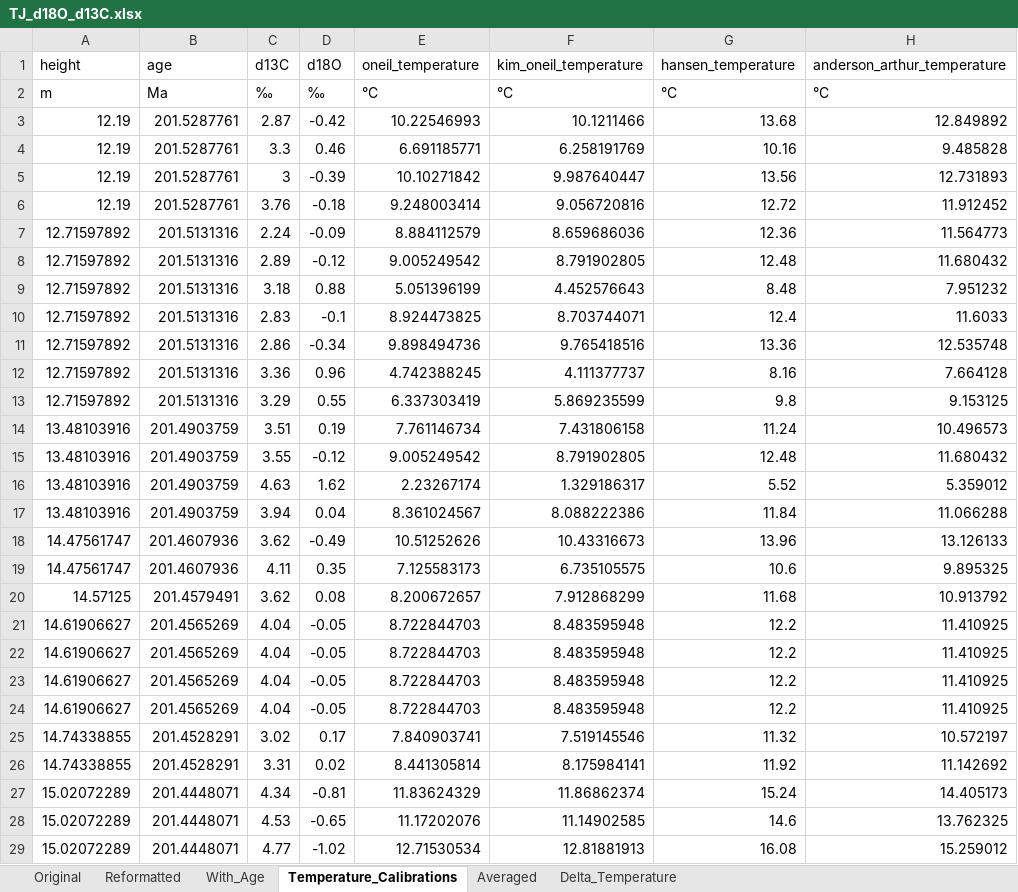
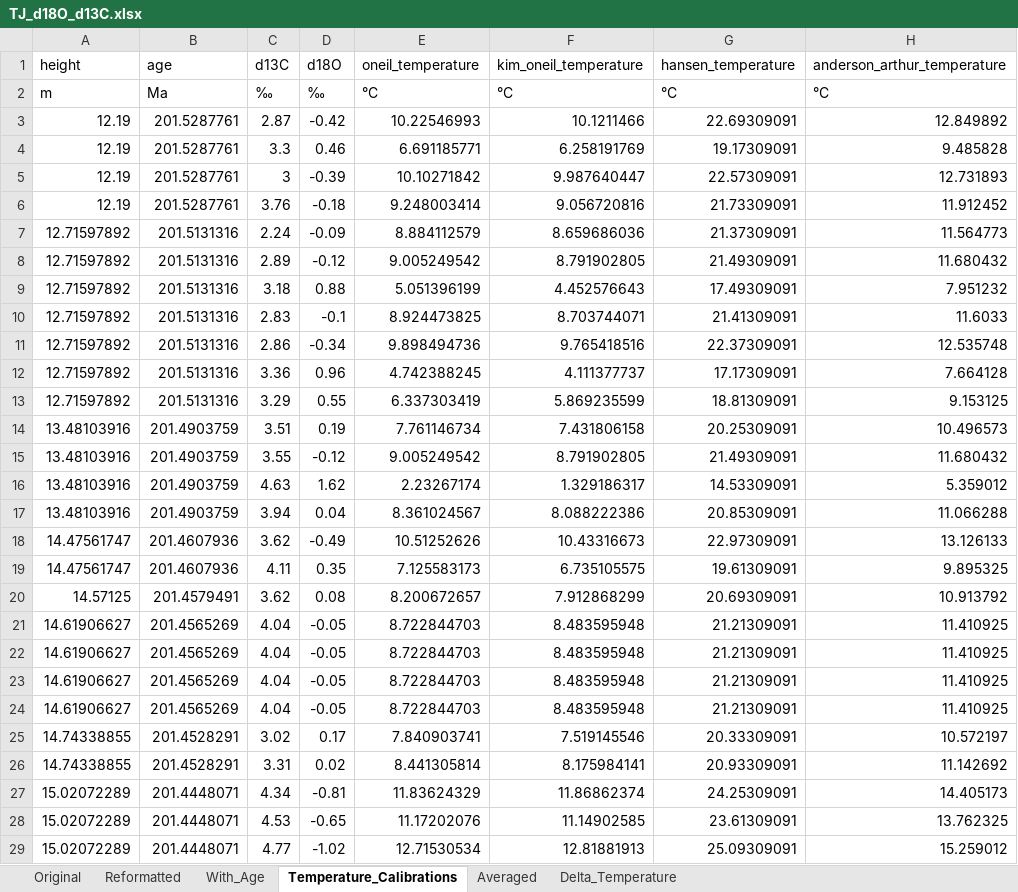
Before and after one commit to St-Andrews-Isotope-Geochemistry/Triassic-Jurassic-CO2, an Excel workbook: Trudgill_et_al_202X/Data/TJ_d18O_d13C.xlsx, sheet Temperature_Calibrations, drawn as a sheet; only a part is shown; values as stored, in another font and other column widths than the file's, no borders; the diff covers the shown part only; the diff names each change by its address in the sheet, - before the commit and + after, or states it on an @@ line.

Commit message:
Updated dependencies + consequences for scripts (e.g. array transposes), and added use of d18O_sw from Petryshyn paper for temperature calculation.

```diff
--- a/Trudgill_et_al_202X/Data/TJ_d18O_d13C.xlsx (sheet Temperature_Calibrations)
+++ b/Trudgill_et_al_202X/Data/TJ_d18O_d13C.xlsx (sheet Temperature_Calibrations)
-G3 (hansen_temperature): 13.68
+G3 (hansen_temperature): 22.69309091
-G4 (hansen_temperature): 10.16
+G4 (hansen_temperature): 19.17309091
-G5 (hansen_temperature): 13.56
+G5 (hansen_temperature): 22.57309091
-G6 (hansen_temperature): 12.72
+G6 (hansen_temperature): 21.73309091
-G7 (hansen_temperature): 12.36
+G7 (hansen_temperature): 21.37309091
-G8 (hansen_temperature): 12.48
+G8 (hansen_temperature): 21.49309091
-G9 (hansen_temperature): 8.48
+G9 (hansen_temperature): 17.49309091
-G10 (hansen_temperature): 12.4
+G10 (hansen_temperature): 21.41309091
-G11 (hansen_temperature): 13.36
+G11 (hansen_temperature): 22.37309091
-G12 (hansen_temperature): 8.16
+G12 (hansen_temperature): 17.17309091
-G13 (hansen_temperature): 9.8
+G13 (hansen_temperature): 18.81309091
-G14 (hansen_temperature): 11.24
+G14 (hansen_temperature): 20.25309091
-G15 (hansen_temperature): 12.48
+G15 (hansen_temperature): 21.49309091
-G16 (hansen_temperature): 5.52
+G16 (hansen_temperature): 14.53309091
-G17 (hansen_temperature): 11.84
+G17 (hansen_temperature): 20.85309091
-G18 (hansen_temperature): 13.96
+G18 (hansen_temperature): 22.97309091
-G19 (hansen_temperature): 10.6
+G19 (hansen_temperature): 19.61309091
-G20 (hansen_temperature): 11.68
+G20 (hansen_temperature): 20.69309091
-G21:G24 (hansen_temperature): 12.2
+G21:G24 (hansen_temperature): 21.21309091
-G25 (hansen_temperature): 11.32
+G25 (hansen_temperature): 20.33309091
-G26 (hansen_temperature): 11.92
+G26 (hansen_temperature): 20.93309091
-G27 (hansen_temperature): 15.24
+G27 (hansen_temperature): 24.25309091
-G28 (hansen_temperature): 14.6
+G28 (hansen_temperature): 23.61309091
-G29 (hansen_temperature): 16.08
+G29 (hansen_temperature): 25.09309091
```
Also changed, not shown: 52 edited cells elsewhere in this sheet, sheet Averaged, 4 other files.
